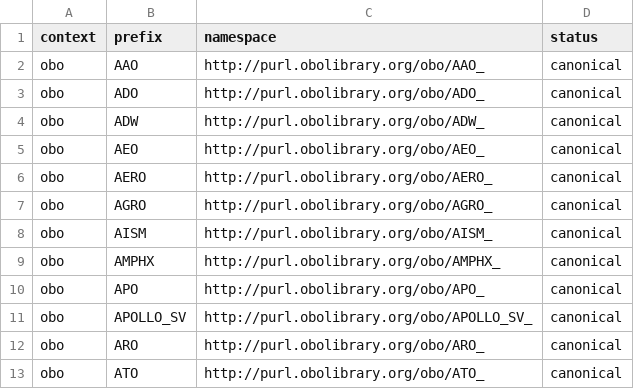
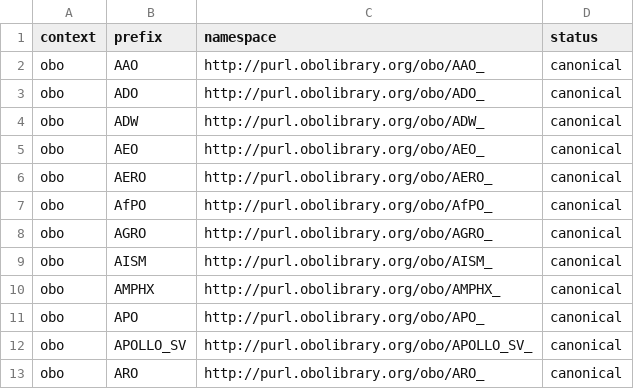
Before and after one commit to linkml/prefixmaps, a CSV file: src/prefixmaps/data/obo.csv, drawn as a sheet; only a part is shown; the shorter side is filled out with more unchanged rows.

```diff
--- a/src/prefixmaps/data/obo.csv
+++ b/src/prefixmaps/data/obo.csv
@@ -6,2 +6,3 @@ obo,AEO,http://purl.obolibrary.org/obo/AEO_,canonical
 obo,AERO,http://purl.obolibrary.org/obo/AERO_,canonical
+obo,AfPO,http://purl.obolibrary.org/obo/AfPO_,canonical
 obo,AGRO,http://purl.obolibrary.org/obo/AGRO_,canonical
```
Also changed, not shown: src/prefixmaps/data/bioregistry.csv, src/prefixmaps/data/bioregistry.upper.csv, 8 other files.
